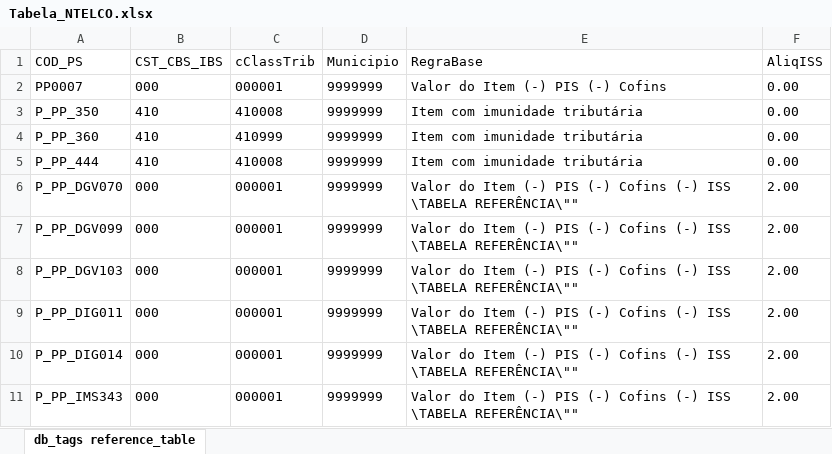
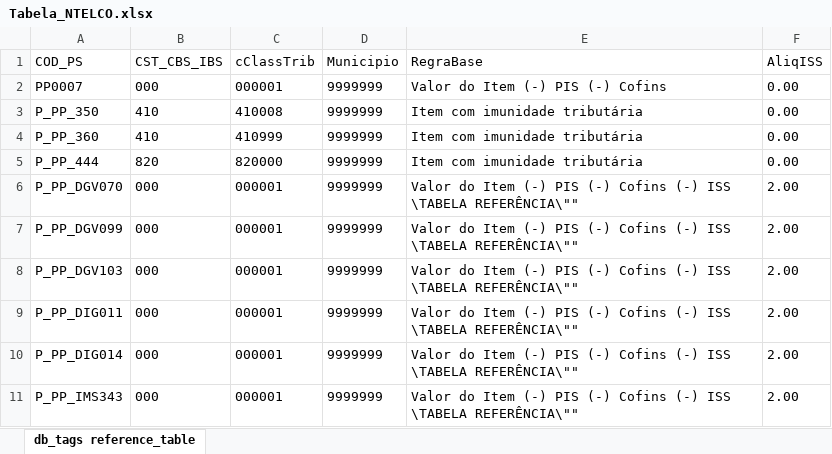
Before and after one commit to ASMLA/nfcom_validacao_automatizada, an Excel workbook: data/Tabela_NTELCO.xlsx, sheet db_tags reference_table, drawn as a sheet; only a part is shown; values as stored, in another font and other column widths than the file's, no borders; table styles not drawn; the diff names each change by its address in the sheet, - before the commit and + after, or states it on an @@ line.

Commit message:
Incluindo novas regras solicitadas e resolucao de bugs

```diff
--- a/data/Tabela_NTELCO.xlsx (sheet db_tags reference_table)
+++ b/data/Tabela_NTELCO.xlsx (sheet db_tags reference_table)
-B5 (CST_CBS_IBS): 410
+B5 (CST_CBS_IBS): 820
-C5 (cClassTrib): 410008
+C5 (cClassTrib): 820000
```
Also changed, not shown: 46 other files.
